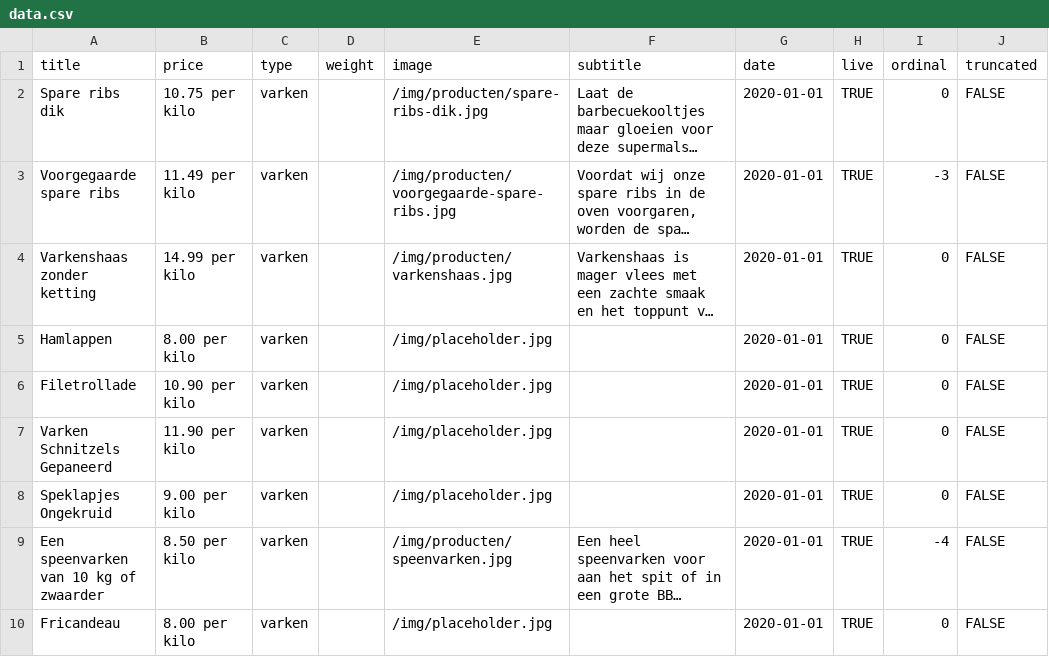
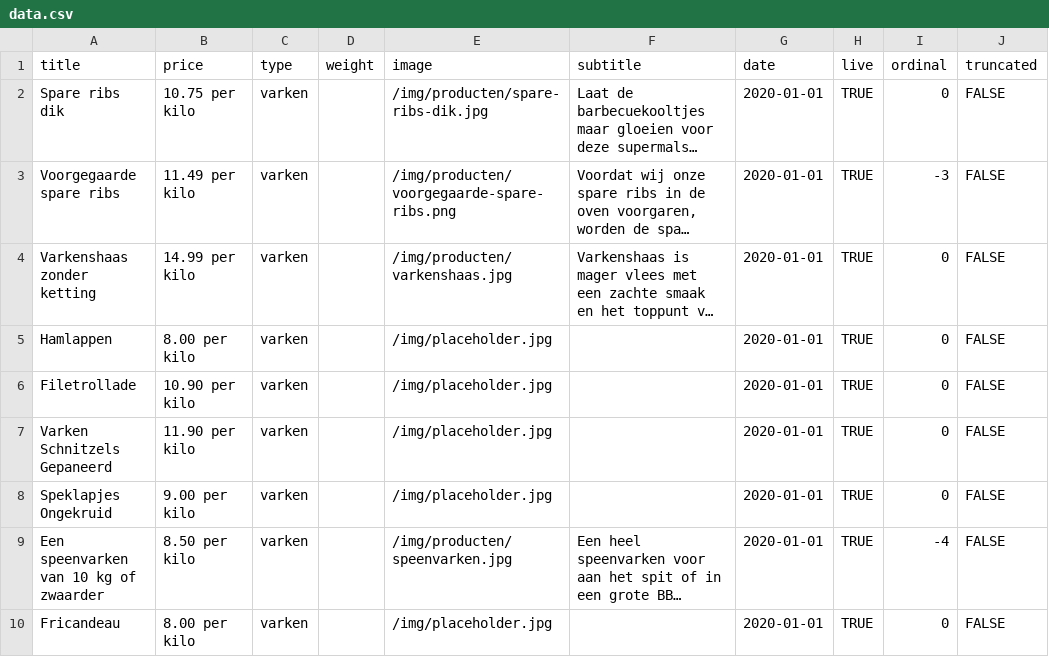
Before and after one commit to stefadinho/SmokeyJohnny_, a CSV file: assortiment/data.csv, drawn as a sheet; only a part is shown; long unchanged cells end in …; the diff names each change by its address in the sheet, - before the commit and + after, or states it on an @@ line.

Commit message:
Voorgegaarde spare-ribs.

```diff
--- a/assortiment/data.csv
+++ b/assortiment/data.csv
-E3 (image): /img/producten/voorgegaarde-spare-ribs.jpg
+E3 (image): /img/producten/voorgegaarde-spare-ribs.png
```
Also changed, not shown: 2 other files.
